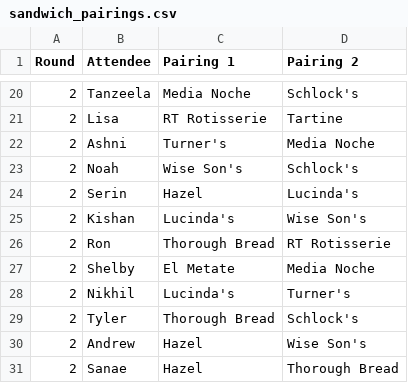
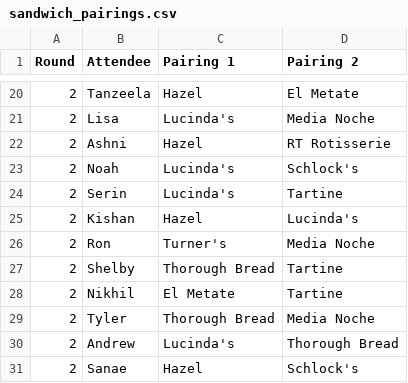
Before and after one commit to tylerjrichards/sandwich, a CSV file: sandwich_pairings.csv, drawn as a sheet; only a part is shown, gaps mark what is left out; the diff covers the shown part only.

```diff
--- a/sandwich_pairings.csv
+++ b/sandwich_pairings.csv
@@ -20,12 +20,12 @@ Round,Attendee,Pairing 1,Pairing 2
-2,Tanzeela,Media Noche,Schlock's
-2,Lisa,RT Rotisserie,Tartine
-2,Ashni,Turner's,Media Noche
-2,Noah,Wise Son's,Schlock's
-2,Serin,Hazel,Lucinda's
-2,Kishan,Lucinda's,Wise Son's
-2,Ron,Thorough Bread,RT Rotisserie
-2,Shelby,El Metate,Media Noche
-2,Nikhil,Lucinda's,Turner's
-2,Tyler,Thorough Bread,Schlock's
-2,Andrew,Hazel,Wise Son's
-2,Sanae,Hazel,Thorough Bread
+2,Tanzeela,Hazel,El Metate
+2,Lisa,Lucinda's,Media Noche
+2,Ashni,Hazel,RT Rotisserie
+2,Noah,Lucinda's,Schlock's
+2,Serin,Lucinda's,Tartine
+2,Kishan,Hazel,Lucinda's
+2,Ron,Turner's,Media Noche
+2,Shelby,Thorough Bread,Tartine
+2,Nikhil,El Metate,Tartine
+2,Tyler,Thorough Bread,Media Noche
+2,Andrew,Lucinda's,Thorough Bread
+2,Sanae,Hazel,Schlock's
```
Also changed, not shown: 32 edited cells elsewhere in this file, 1 other file.
